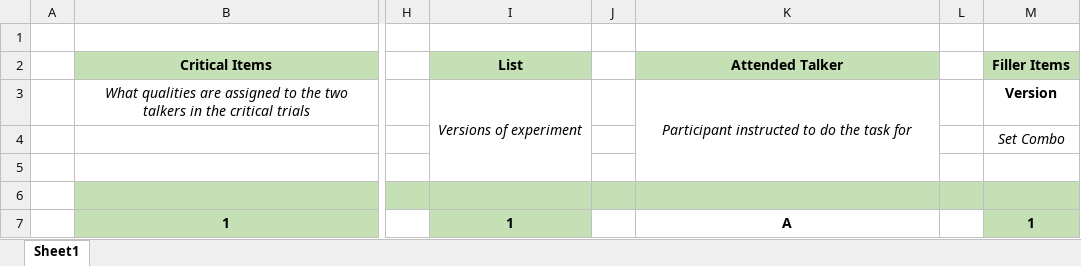
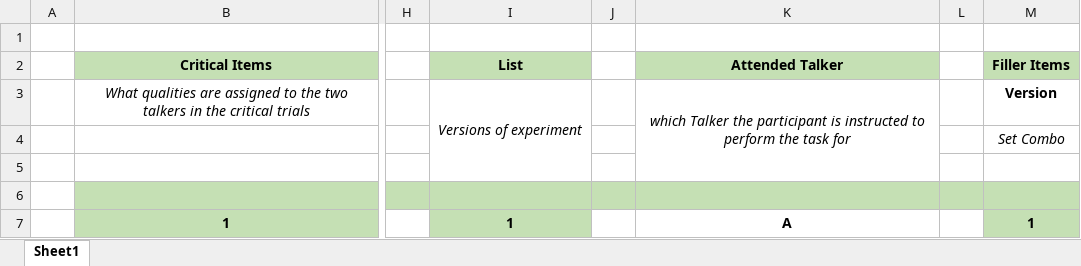
Before and after one commit to Magnolia-S/SI.SP, an Excel workbook: R/Concatenate Lists.xlsx, sheet Sheet1, drawn as a sheet; only a part is shown, gaps mark what is left out; values as stored, in another font and other column widths than the file's, no borders; the diff names each change by its address in the sheet, - before the commit and + after, or states it on an @@ line.

```diff
--- a/R/Concatenate Lists.xlsx (sheet Sheet1)
+++ b/R/Concatenate Lists.xlsx (sheet Sheet1)
-K3: Participant instructed to do the task…
+K3: which Talker the participant is instructed to perform the task…
```
Also changed, not shown: 26 other files.
